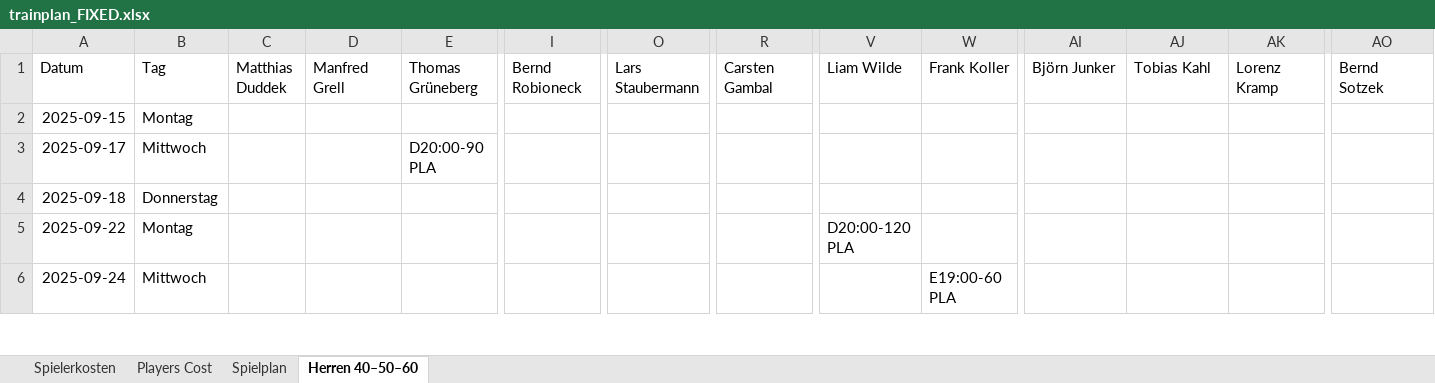
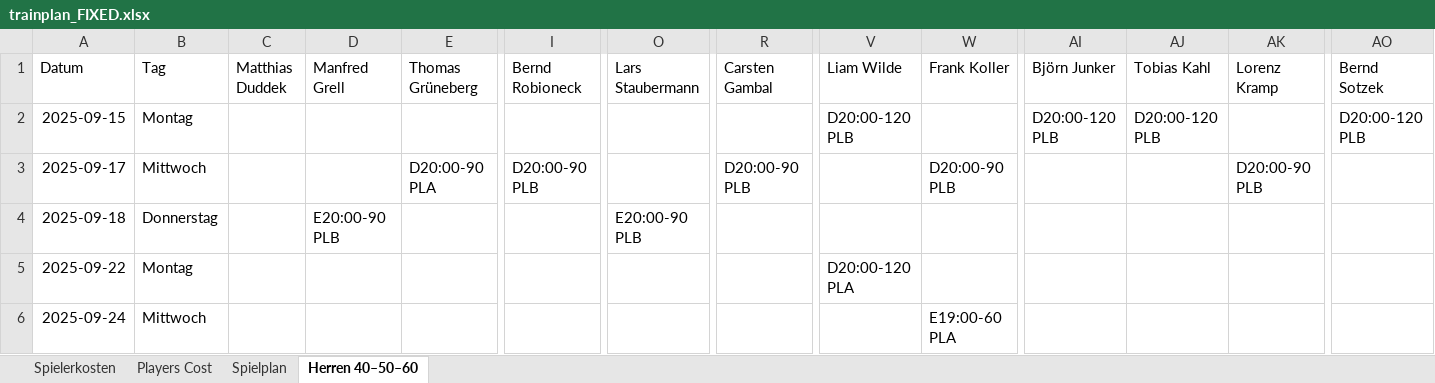
Before and after one commit to liamw8lde/Winter-2024_2025-Training-PLan, an Excel workbook: trainplan_FIXED.xlsx, sheet Herren 40–50–60, drawn as a sheet; only a part is shown, gaps mark what is left out; values as stored, in another font and other column widths than the file's, no borders; the diff covers the shown part only; the diff names each change by its address in the sheet, - before the commit and + after, or states it on an @@ line.

```diff
--- a/trainplan_FIXED.xlsx (sheet Herren 40–50–60)
+++ b/trainplan_FIXED.xlsx (sheet Herren 40–50–60)
-V2 (Liam Wilde): (empty)
+V2 (Liam Wilde): D20:00-120 PLB
-AI2 (Björn Junker): (empty)
+AI2 (Björn Junker): D20:00-120 PLB
-AJ2 (Tobias Kahl): (empty)
+AJ2 (Tobias Kahl): D20:00-120 PLB
-AO2 (Bernd Sotzek): (empty)
+AO2 (Bernd Sotzek): D20:00-120 PLB
-I3 (Bernd Robioneck): (empty)
+I3 (Bernd Robioneck): D20:00-90 PLB
-R3 (Carsten Gambal): (empty)
+R3 (Carsten Gambal): D20:00-90 PLB
-W3 (Frank Koller): (empty)
+W3 (Frank Koller): D20:00-90 PLB
-AK3 (Lorenz Kramp): (empty)
+AK3 (Lorenz Kramp): D20:00-90 PLB
-D4 (Manfred Grell): (empty)
+D4 (Manfred Grell): E20:00-90 PLB
-O4 (Lars Staubermann): (empty)
+O4 (Lars Staubermann): E20:00-90 PLB
```
Also changed, not shown: 1 added row and 22 edited cells elsewhere in this sheet, sheet Spielplan.
